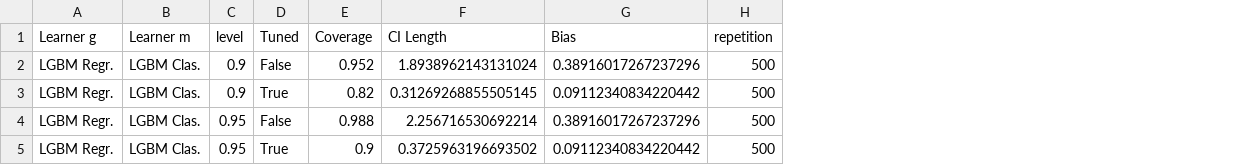
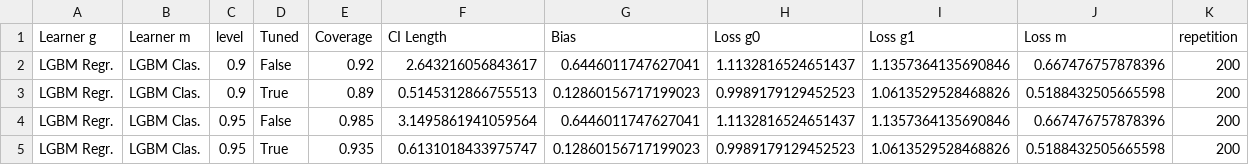
Before and after one commit to DoubleML/doubleml-coverage, a CSV file: results/irm/irm_ate_tune_coverage.csv, drawn as a sheet; addresses are those after the commit; the diff names each change by its address in the sheet, - before the commit and + after, or states it on an @@ line.

```diff
--- a/results/irm/irm_ate_tune_coverage.csv
+++ b/results/irm/irm_ate_tune_coverage.csv
+column H (Loss g0), rows 2-5: 1.1132816524651437 | 0.9989179129452523 | 1.1132816524651437 | 0.9989179129452523
+column I (Loss g1), rows 2-5: 1.1357364135690846 | 1.0613529528468826 | 1.1357364135690846 | 1.0613529528468826
+column J (Loss m), rows 2-5: 0.667476757878396 | 0.5188432505665598 | 0.667476757878396 | 0.5188432505665598
-E2 (Coverage): 0.952
+E2 (Coverage): 0.92
-F2 (CI Length): 1.8938962143131024
+F2 (CI Length): 2.643216056843617
-G2 (Bias): 0.38916017267237296
+G2 (Bias): 0.6446011747627041
-K2:K5 (repetition): 500
+K2:K5 (repetition): 200
-E3 (Coverage): 0.82
+E3 (Coverage): 0.89
-F3 (CI Length): 0.31269268855505145
+F3 (CI Length): 0.5145312866755513
-G3 (Bias): 0.09112340834220442
+G3 (Bias): 0.12860156717199023
-E4 (Coverage): 0.988
+E4 (Coverage): 0.985
-F4 (CI Length): 2.256716530692214
+F4 (CI Length): 3.1495861941059564
-G4 (Bias): 0.38916017267237296
+G4 (Bias): 0.6446011747627041
-E5 (Coverage): 0.9
+E5 (Coverage): 0.935
-F5 (CI Length): 0.3725963196693502
+F5 (CI Length): 0.6131018433975747
-G5 (Bias): 0.09112340834220442
+G5 (Bias): 0.12860156717199023
```
Also changed, not shown: 5 other files.
